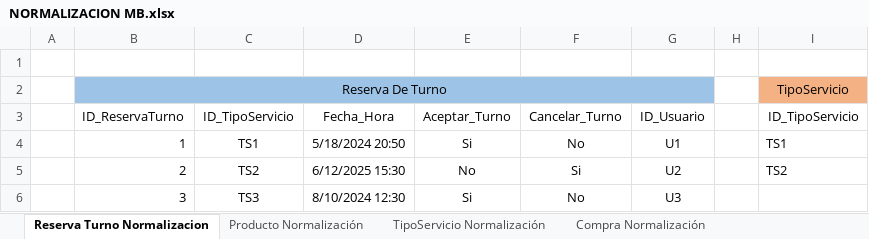
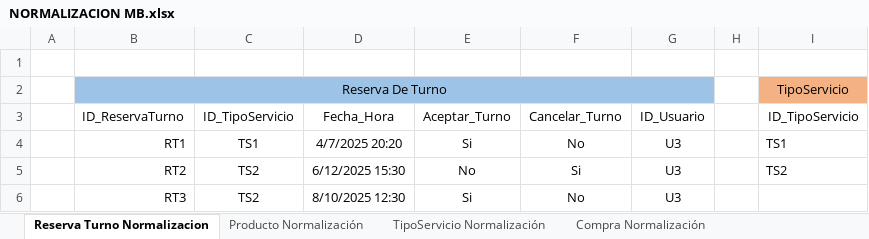
Before and after one commit to DavidV4iss/Master-Barber, an Excel workbook: Normalizacion Modelo Entidad Relacion/NORMALIZACION MB.xlsx, sheet Reserva Turno Normalizacion, drawn as a sheet; only a part is shown; values as stored, in another font and other column widths than the file's, no borders; the diff names each change by its address in the sheet, - before the commit and + after, or states it on an @@ line.

```diff
--- a/Normalizacion Modelo Entidad Relacion/NORMALIZACION MB.xlsx (sheet Reserva Turno Normalizacion)
+++ b/Normalizacion Modelo Entidad Relacion/NORMALIZACION MB.xlsx (sheet Reserva Turno Normalizacion)
-B4 (ID_ReservaTurno): 1
+B4 (ID_ReservaTurno): RT1
-D4 (Fecha_Hora): 5/18/2024 20:50
+D4 (Fecha_Hora): 4/7/2025 20:20
-G4 (ID_Usuario): U1
+G4 (ID_Usuario): U3
-B5 (ID_ReservaTurno): 2
+B5 (ID_ReservaTurno): RT2
-G5 (ID_Usuario): U2
+G5 (ID_Usuario): U3
-B6 (ID_ReservaTurno): 3
+B6 (ID_ReservaTurno): RT3
-C6 (ID_TipoServicio): TS3
+C6 (ID_TipoServicio): TS2
-D6 (Fecha_Hora): 8/10/2024 12:30
+D6 (Fecha_Hora): 8/10/2025 12:30
```
Also changed, not shown: sheet CarritoCompra_Normalización, sheet Recordatorio_Normalización, sheet Compra Normalización, sheet Factura_Normalización, DICCIONARIO DE BASE DE DATOS/Base de DATOS.xlsx, 3 other files.
